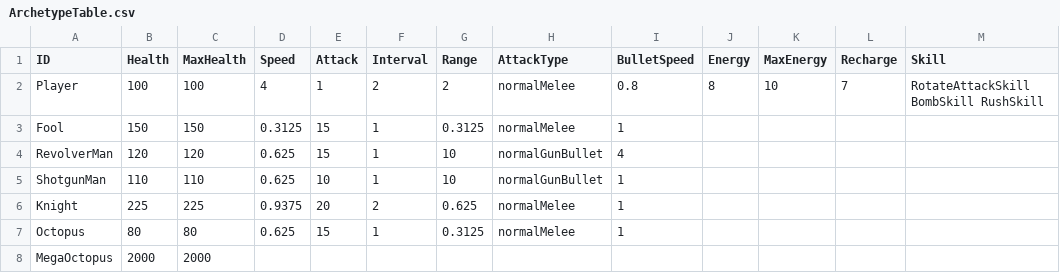
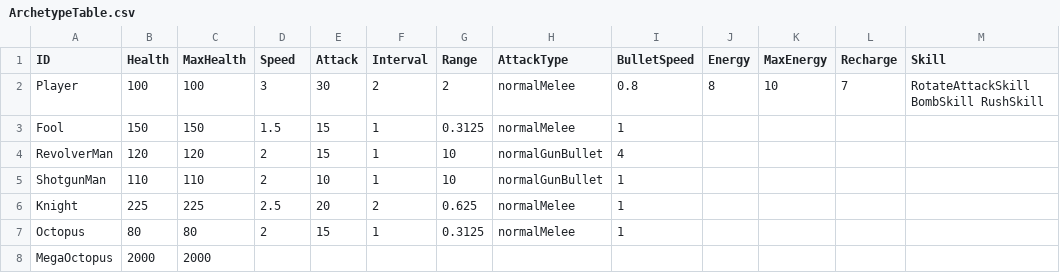
Before and after one commit to auutesius/NotionWorld, a CSV file: Assets/Resources/ArchetypeTable.csv, drawn as a sheet.

```diff
--- a/Assets/Resources/ArchetypeTable.csv
+++ b/Assets/Resources/ArchetypeTable.csv
@@ -1,8 +1,8 @@
 ID,Health,MaxHealth,Speed,Attack,Interval,Range,AttackType,BulletSpeed,Energy,MaxEnergy,Recharge,Skill
-Player,100,100,4,1,2,2,normalMelee,0.8,8,10,7,RotateAttackSkill BombSkill RushSkill
-Fool,150,150,0.3125,15,1,0.3125,normalMelee,1,,,,
-RevolverMan,120,120,0.625,15,1,10,normalGunBullet,4,,,,
-ShotgunMan,110,110,0.625,10,1,10,normalGunBullet,1,,,,
-Knight,225,225,0.9375,20,2,0.625,normalMelee,1,,,,
-Octopus,80,80,0.625,15,1,0.3125,normalMelee,1,,,,
+Player,100,100,3,30,2,2,normalMelee,0.8,8,10,7,RotateAttackSkill BombSkill RushSkill
+Fool,150,150,1.5,15,1,0.3125,normalMelee,1,,,,
+RevolverMan,120,120,2,15,1,10,normalGunBullet,4,,,,
+ShotgunMan,110,110,2,10,1,10,normalGunBullet,1,,,,
+Knight,225,225,2.5,20,2,0.625,normalMelee,1,,,,
+Octopus,80,80,2,15,1,0.3125,normalMelee,1,,,,
 MegaOctopus,2000,2000,,,,,,,,,,
```
Also changed, not shown: 12 other files.
